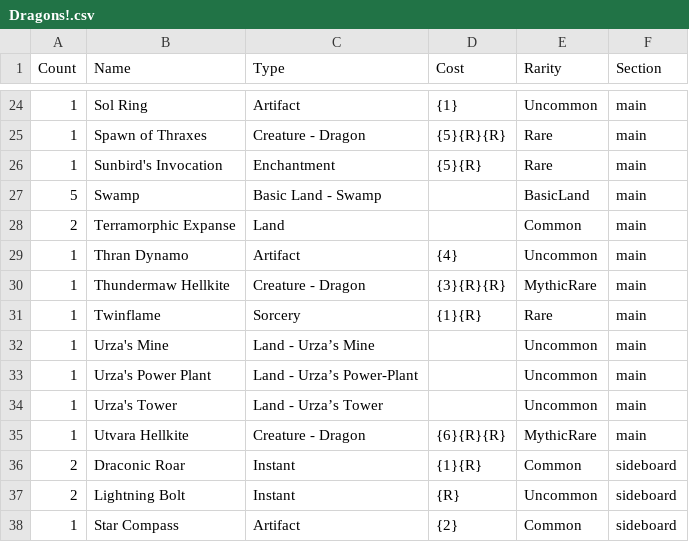
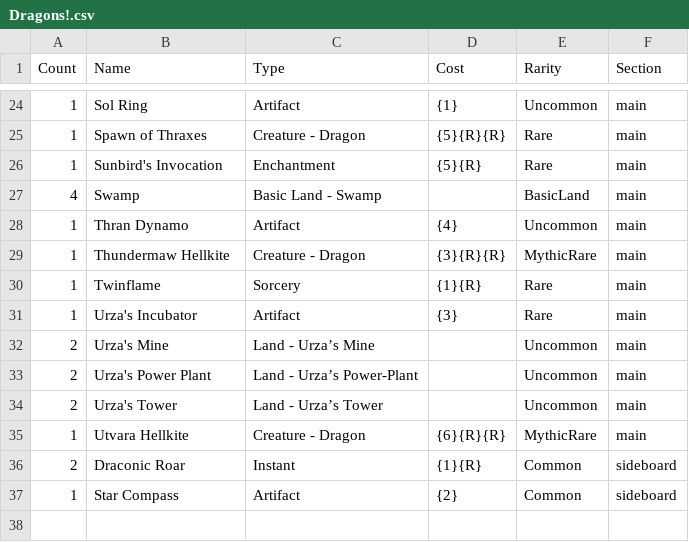
Before and after one commit to 8bit1337/MTG, a CSV file: Regular/Dragons!.csv, drawn as a sheet; only a part is shown, gaps mark what is left out.

```diff
--- a/Regular/Dragons!.csv
+++ b/Regular/Dragons!.csv
@@ -26,4 +26,3 @@ Count,Name,Type,Cost,Rarity,Section
 1,Sunbird's Invocation,Enchantment,{5}{R},Rare,main
-5,Swamp,Basic Land  - Swamp,,BasicLand,main
-2,Terramorphic Expanse,Land,,Common,main
+4,Swamp,Basic Land  - Swamp,,BasicLand,main
 1,Thran Dynamo,Artifact,{4},Uncommon,main
@@ -31,8 +30,8 @@ Count,Name,Type,Cost,Rarity,Section
 1,Twinflame,Sorcery,{1}{R},Rare,main
-1,Urza's Mine,Land  - Urza’s Mine,,Uncommon,main
-1,Urza's Power Plant,Land  - Urza’s Power-Plant,,Uncommon,main
-1,Urza's Tower,Land  - Urza’s Tower,,Uncommon,main
+1,Urza's Incubator,Artifact,{3},Rare,main
+2,Urza's Mine,Land  - Urza’s Mine,,Uncommon,main
+2,Urza's Power Plant,Land  - Urza’s Power-Plant,,Uncommon,main
+2,Urza's Tower,Land  - Urza’s Tower,,Uncommon,main
 1,Utvara Hellkite,Creature  - Dragon,{6}{R}{R},MythicRare,main
 2,Draconic Roar,Instant,{1}{R},Common,sideboard
-2,Lightning Bolt,Instant,{R},Uncommon,sideboard
 1,Star Compass,Artifact,{2},Common,sideboard
```
Also changed, not shown: 1 other file.
